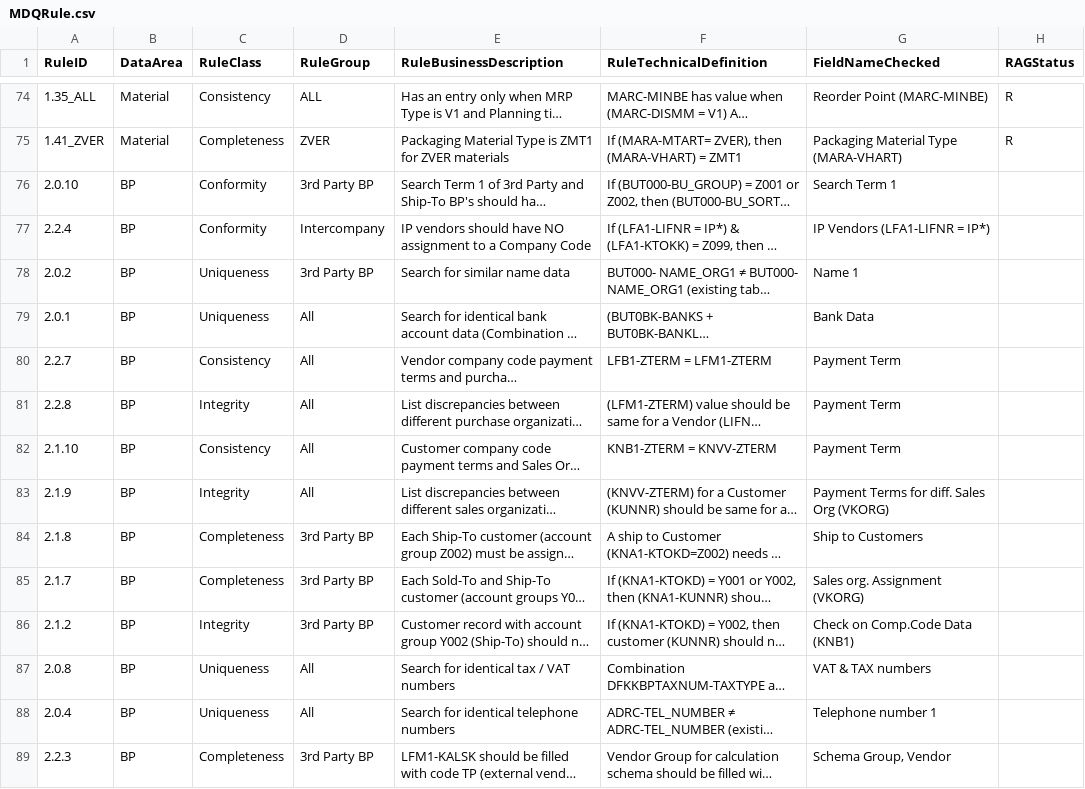
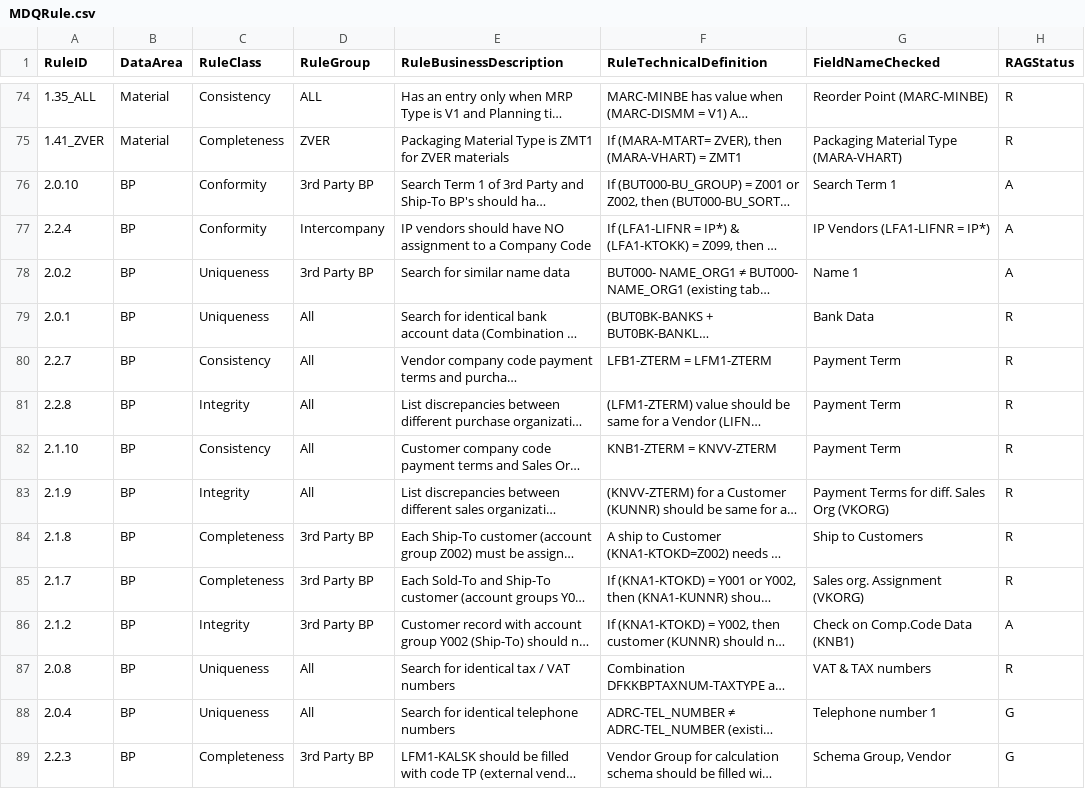
Before and after one commit to szubalii/leviat-data-and-analytics, a CSV file: synapse-dwh/syndw_xxxx_sls_d_euw_001/Master Data/MDQRule.csv, drawn as a sheet; only a part is shown, gaps mark what is left out; long unchanged cells end in …; the diff covers the shown part only; the diff names each change by its address in the sheet, - before the commit and + after, or states it on an @@ line.

Commit message:
Filled RAGStatus for BP rules

```diff
--- a/synapse-dwh/syndw_xxxx_sls_d_euw_001/Master Data/MDQRule.csv
+++ b/synapse-dwh/syndw_xxxx_sls_d_euw_001/Master Data/MDQRule.csv
-H76:H78 (RAGStatus): (empty)
+H76:H78 (RAGStatus): A
-H79:H85 (RAGStatus): (empty)
+H79:H85 (RAGStatus): R
-H86 (RAGStatus): (empty)
+H86 (RAGStatus): A
-H87 (RAGStatus): (empty)
+H87 (RAGStatus): R
-H88:H89 (RAGStatus): (empty)
+H88:H89 (RAGStatus): G
```
Also changed, not shown: 16 edited cells elsewhere in this file.
